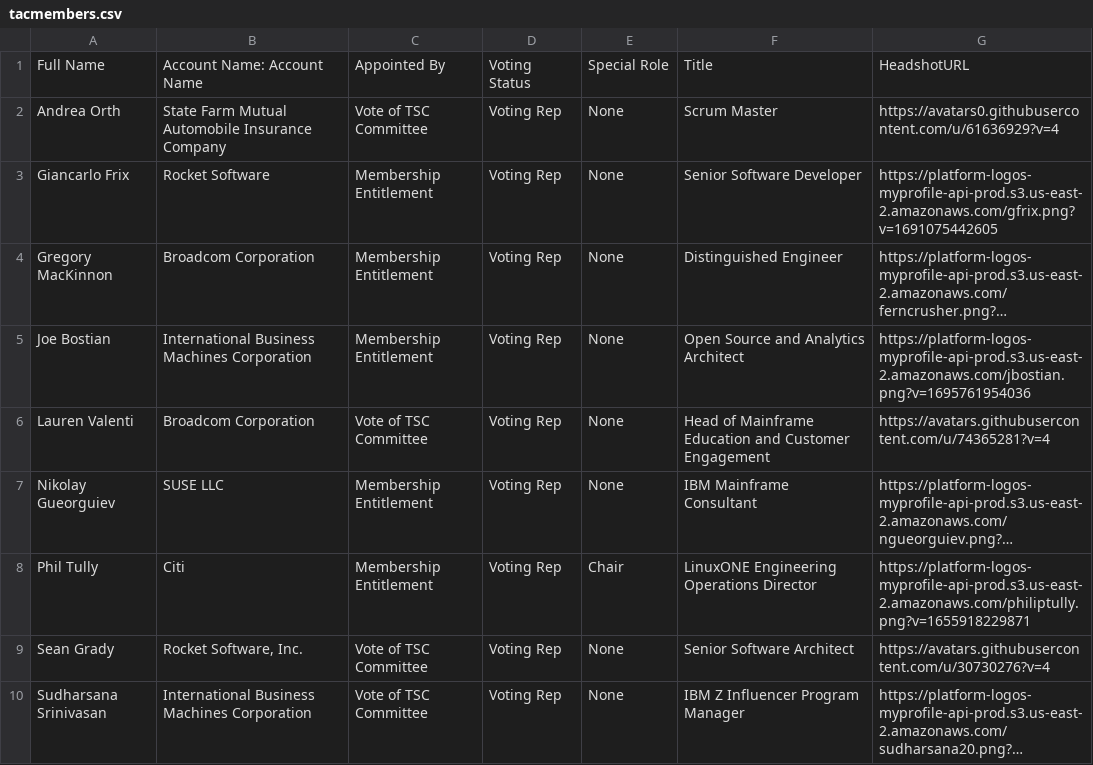
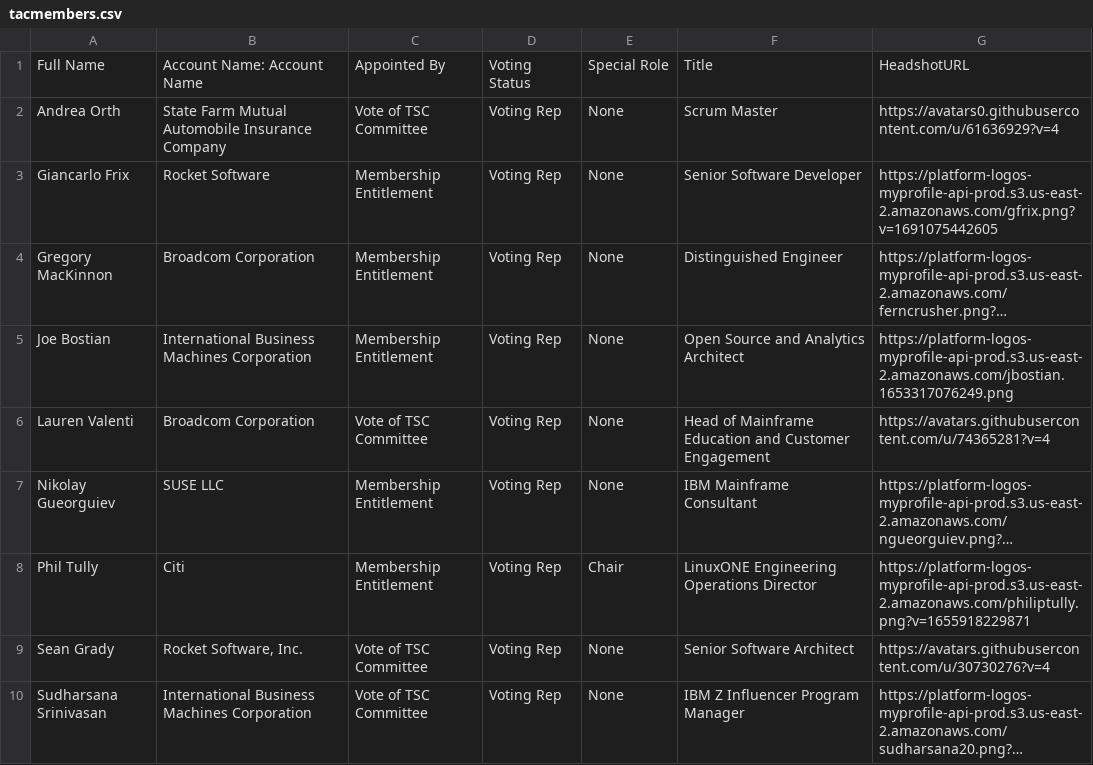
Before and after one commit to openmainframeproject/tac, a CSV file: _data/tacmembers.csv, drawn as a sheet; long unchanged cells end in …; the diff names each change by its address in the sheet, - before the commit and + after, or states it on an @@ line.

Commit message:
Update Data Sources
Signed-off-by: GitHub <noreply@github.com>

```diff
--- a/_data/tacmembers.csv
+++ b/_data/tacmembers.csv
-G5: https://platform-logos-myprofile-api-prod.s3.us-east-2.amazonaws.com/jbostian.png?v=1695761954036
+G5: https://platform-logos-myprofile-api-prod.s3.us-east-2.amazonaws.com/jbostian.1653317076249.png
```
